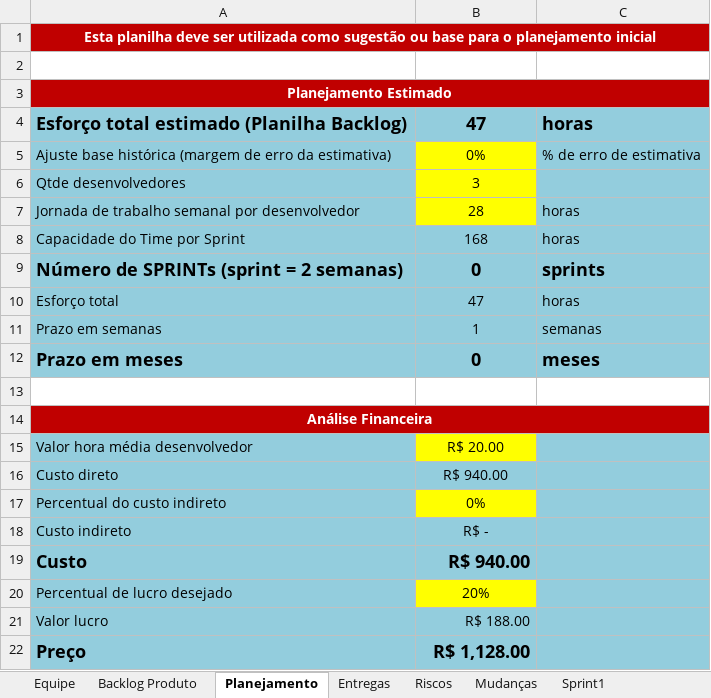
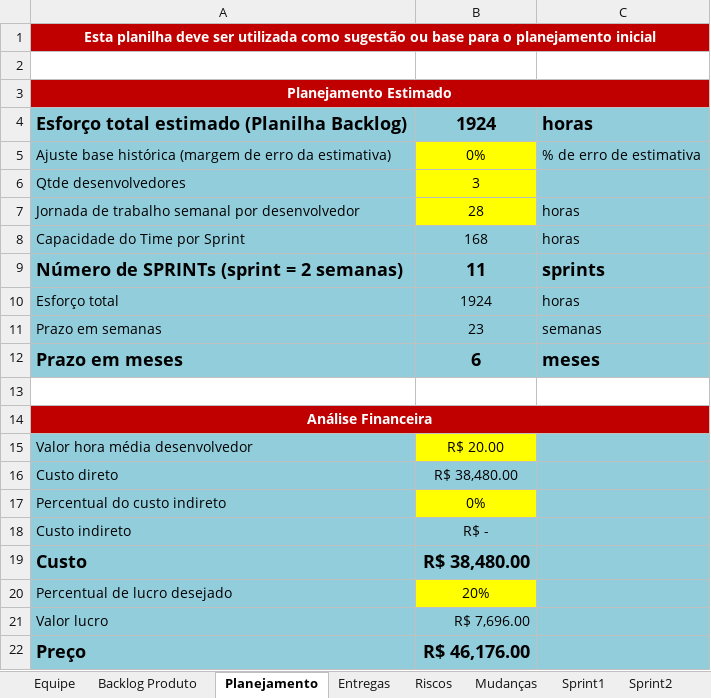
Before and after one commit to DLL-S/comcer-projeto, an Excel workbook: 1. Gerenciamento de Projeto/GP - Planejamento e Controle do Projeto v1.0.xlsx, sheet Planejamento, drawn as a sheet; values as stored, in another font and other column widths than the file's, no borders; the diff names each change by its address in the sheet, - before the commit and + after, or states it on an @@ line.

Commit message:
Definição do backlog e planejamento

```diff
--- a/1. Gerenciamento de Projeto/GP - Planejamento e Controle do Projeto v1.0.xlsx (sheet Planejamento)
+++ b/1. Gerenciamento de Projeto/GP - Planejamento e Controle do Projeto v1.0.xlsx (sheet Planejamento)
+sheet tab: Sprint2
-B1:C1 fill: #C00000
+B1:C1 fill: none
-B3:C3 fill: #C00000
+B3:C3 fill: none
-B4: 47
+B4: 1924
-B9: 0
+B9: 11
-B10: 47
+B10: 1924
-B11: 1
+B11: 23
-B12: 0
+B12: 6
-B14:C14 fill: #C00000
+B14:C14 fill: none
-B16: R$ 940.00
+B16: R$ 38,480.00
-B19: R$ 940.00
+B19: R$ 38,480.00
-B21: R$ 188.00
+B21: R$ 7,696.00
-B22: R$ 1,128.00
+B22: R$ 46,176.00
```
Also changed, not shown: sheet Backlog Produto, sheet Riscos, sheet Entregas, sheet Equipe, sheet Mudanças, sheet Sprint1, charts or pictures, 1 other file.
